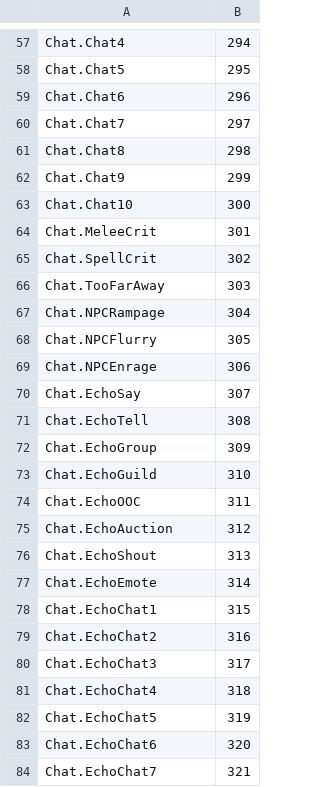
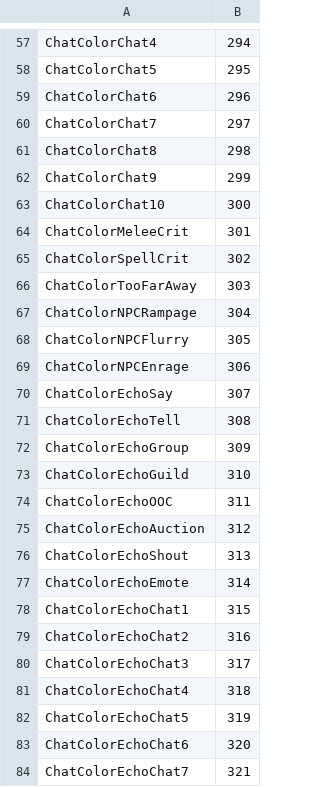
Before and after one commit to EQEmu/spire-quest-snippets, a CSV file: all/color-codes.csv, drawn as a sheet; only a part is shown, gaps mark what is left out; the diff covers the shown part only; the diff names each change by its address in the sheet, - before the commit and + after, or states it on an @@ line.

Commit message:
Update color-codes.csv

```diff
--- a/all/color-codes.csv
+++ b/all/color-codes.csv
-A57: Chat.Chat4
+A57: ChatColorChat4
-A58: Chat.Chat5
+A58: ChatColorChat5
-A59: Chat.Chat6
+A59: ChatColorChat6
-A60: Chat.Chat7
+A60: ChatColorChat7
-A61: Chat.Chat8
+A61: ChatColorChat8
-A62: Chat.Chat9
+A62: ChatColorChat9
-A63: Chat.Chat10
+A63: ChatColorChat10
-A64: Chat.MeleeCrit
+A64: ChatColorMeleeCrit
-A65: Chat.SpellCrit
+A65: ChatColorSpellCrit
-A66: Chat.TooFarAway
+A66: ChatColorTooFarAway
-A67: Chat.NPCRampage
+A67: ChatColorNPCRampage
-A68: Chat.NPCFlurry
+A68: ChatColorNPCFlurry
-A69: Chat.NPCEnrage
+A69: ChatColorNPCEnrage
-A70: Chat.EchoSay
+A70: ChatColorEchoSay
-A71: Chat.EchoTell
+A71: ChatColorEchoTell
-A72: Chat.EchoGroup
+A72: ChatColorEchoGroup
-A73: Chat.EchoGuild
+A73: ChatColorEchoGuild
-A74: Chat.EchoOOC
+A74: ChatColorEchoOOC
-A75: Chat.EchoAuction
+A75: ChatColorEchoAuction
-A76: Chat.EchoShout
+A76: ChatColorEchoShout
-A77: Chat.EchoEmote
+A77: ChatColorEchoEmote
-A78: Chat.EchoChat1
+A78: ChatColorEchoChat1
-A79: Chat.EchoChat2
+A79: ChatColorEchoChat2
-A80: Chat.EchoChat3
+A80: ChatColorEchoChat3
-A81: Chat.EchoChat4
+A81: ChatColorEchoChat4
-A82: Chat.EchoChat5
+A82: ChatColorEchoChat5
-A83: Chat.EchoChat6
+A83: ChatColorEchoChat6
-A84: Chat.EchoChat7
+A84: ChatColorEchoChat7
```
Also changed, not shown: 75 edited cells elsewhere in this file.
